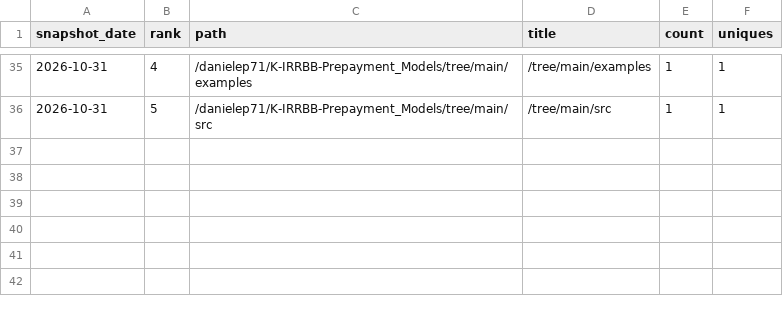
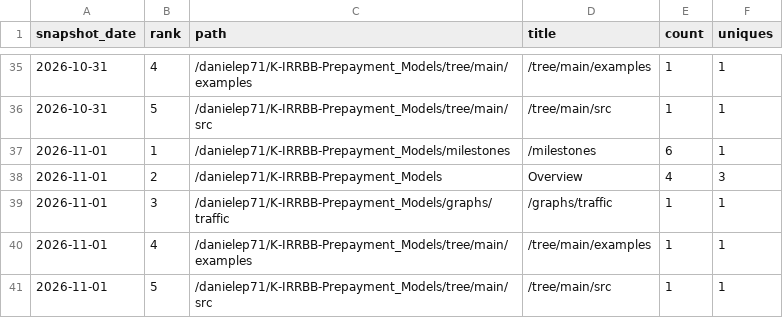
Before and after one commit to danielep71/K-IRRBB-Prepayment_Models, a CSV file: data/popular_paths.csv, drawn as a sheet; only a part is shown, gaps mark what is left out; the diff names each change by its address in the sheet, - before the commit and + after, or states it on an @@ line.

```diff
--- a/data/popular_paths.csv
+++ b/data/popular_paths.csv
+row 37: 2026-11-01 | 1 | /danielep71/K-IRRBB-Prepayment_Models/milestones | /milestones | 6 | 1
+row 38: 2026-11-01 | 2 | /danielep71/K-IRRBB-Prepayment_Models | Overview | 4 | 3
+row 39: 2026-11-01 | 3 | /danielep71/K-IRRBB-Prepayment_Models/graphs/traffic | /graphs/traffic | 1 | 1
+row 40: 2026-11-01 | 4 | /danielep71/K-IRRBB-Prepayment_Models/tree/main/examples | /tree/main/examples | 1 | 1
+row 41: 2026-11-01 | 5 | /danielep71/K-IRRBB-Prepayment_Models/tree/main/src | /tree/main/src | 1 | 1
```
Also changed, not shown: data/referrers.csv, data/traffic.csv, 2 other files.
